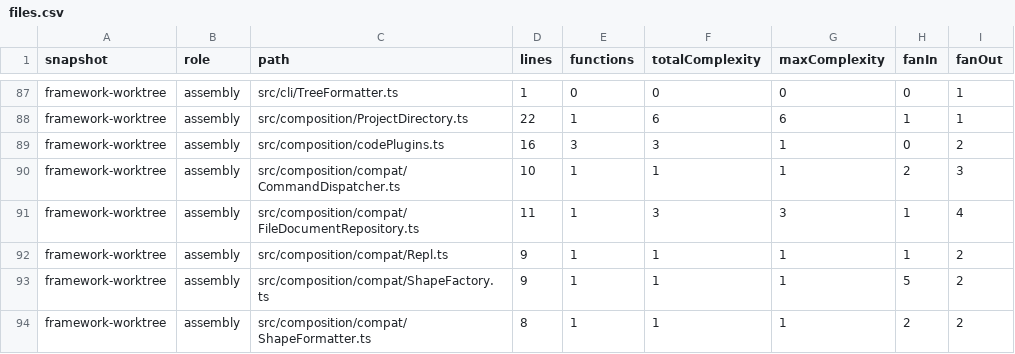
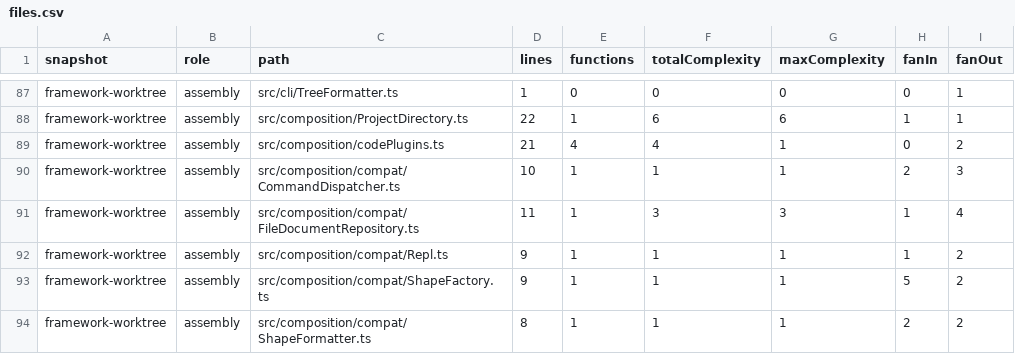
Before and after one commit to Fqmmm/SVG-APP, a CSV file: docs/metrics/framework/files.csv, drawn as a sheet; only a part is shown, gaps mark what is left out.

```diff
--- a/docs/metrics/framework/files.csv
+++ b/docs/metrics/framework/files.csv
@@ -88,3 +88,3 @@ framework-worktree,assembly,src/cli/TreeFormatter.ts,1,0,0,0,0,1
 framework-worktree,assembly,src/composition/ProjectDirectory.ts,22,1,6,6,1,1
-framework-worktree,assembly,src/composition/codePlugins.ts,16,3,3,1,0,2
+framework-worktree,assembly,src/composition/codePlugins.ts,21,4,4,1,0,2
 framework-worktree,assembly,src/composition/compat/CommandDispatcher.ts,10,1,1,1,2,3
```
Also changed, not shown: 13 other files.
